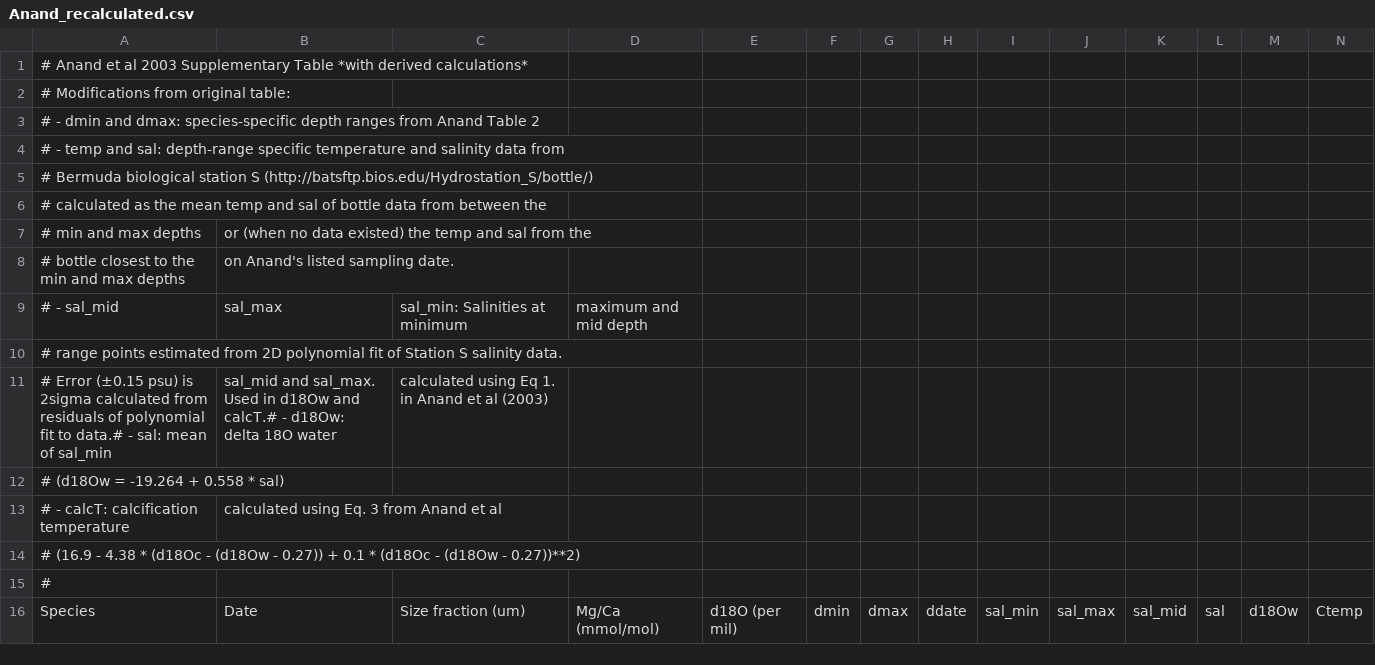
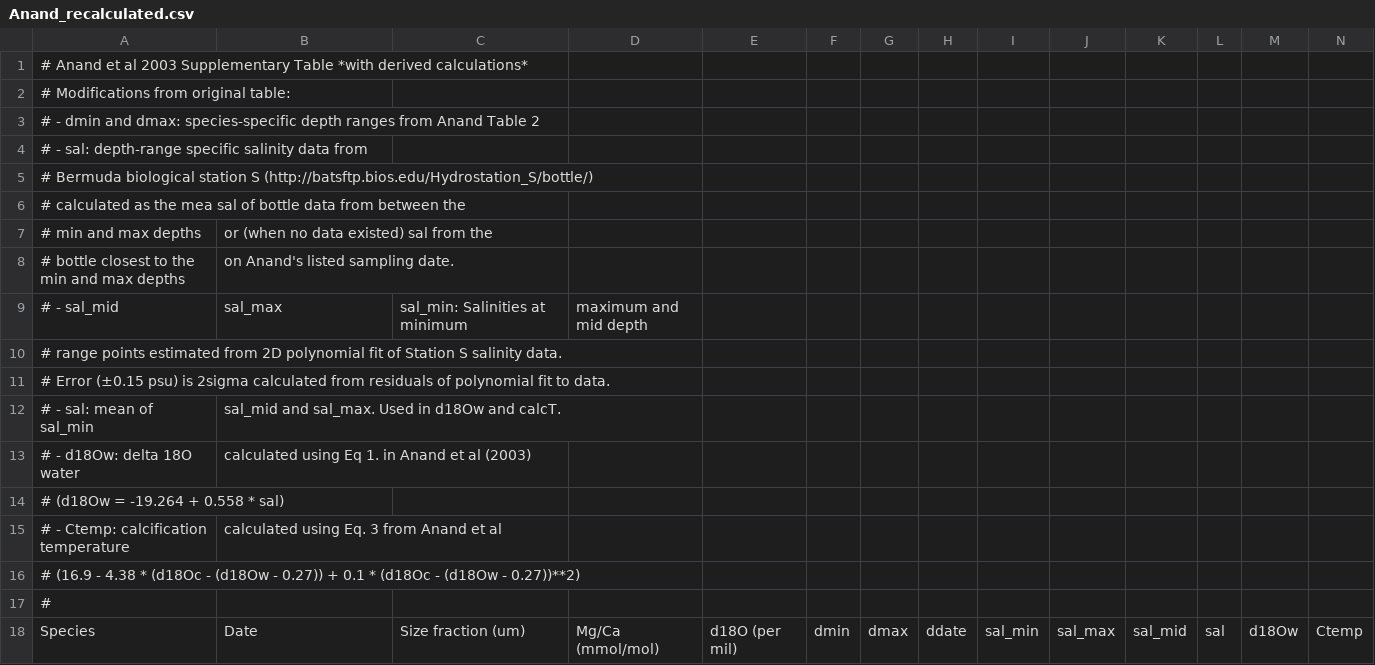
Before and after one commit to oscarbranson/ForamGeochem, a CSV file: Supplementary/Holland_MgCa/Data/Anand_recalculated.csv, drawn as a sheet; only a part is shown.

Commit message:
updated header

```diff
--- a/Supplementary/Holland_MgCa/Data/Anand_recalculated.csv
+++ b/Supplementary/Holland_MgCa/Data/Anand_recalculated.csv
@@ -3,6 +3,6 @@
 #    - dmin and dmax: species-specific depth ranges from Anand Table 2
-#    - temp and sal: depth-range specific temperature and salinity data from
+#    - sal: depth-range specific salinity data from
 #      Bermuda biological station S (http://batsftp.bios.edu/Hydrostation_S/bottle/)
-#      calculated as the mean temp and sal of bottle data from between the
-#      min and max depths, or (when no data existed) the temp and sal from the
+#      calculated as the mea sal of bottle data from between the
+#      min and max depths, or (when no data existed) sal from the
 #      bottle closest to the min and max depths, on Anand's listed sampling date.
@@ -10,5 +10,7 @@
 #      range points estimated from 2D polynomial fit of Station S salinity data.
-#      Error (±0.15 psu) is 2sigma calculated from residuals of polynomial fit to data.#    - sal: mean of sal_min, sal_mid and sal_max. Used in d18Ow and calcT.#    - d18Ow: delta 18O water, calculated using Eq 1. in Anand et al (2003)
+#      Error (±0.15 psu) is 2sigma calculated from residuals of polynomial fit to data.
+#    - sal: mean of sal_min, sal_mid and sal_max. Used in d18Ow and calcT.
+#    - d18Ow: delta 18O water, calculated using Eq 1. in Anand et al (2003)
 #      (d18Ow = -19.264 + 0.558 * sal)
-#    - calcT: calcification temperature, calculated using Eq. 3 from Anand et al
+#    - Ctemp: calcification temperature, calculated using Eq. 3 from Anand et al
 #      (16.9 - 4.38 * (d18Oc - (d18Ow - 0.27)) + 0.1 * (d18Oc - (d18Ow - 0.27))**2)
```
